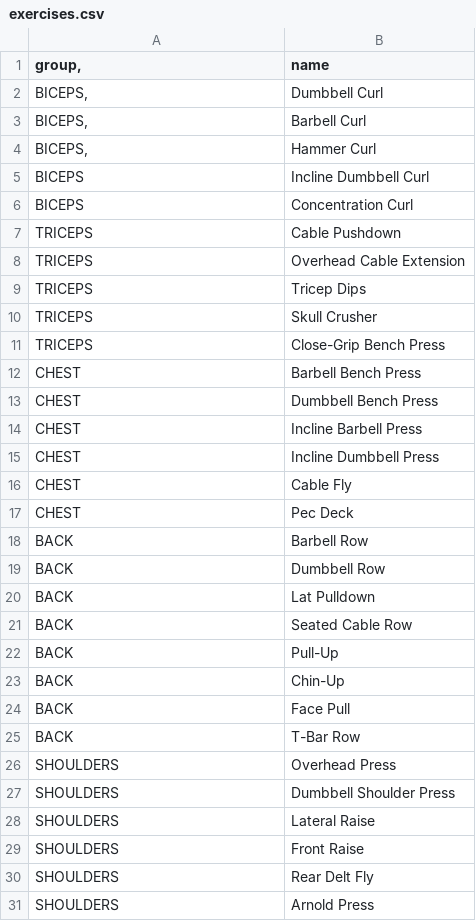
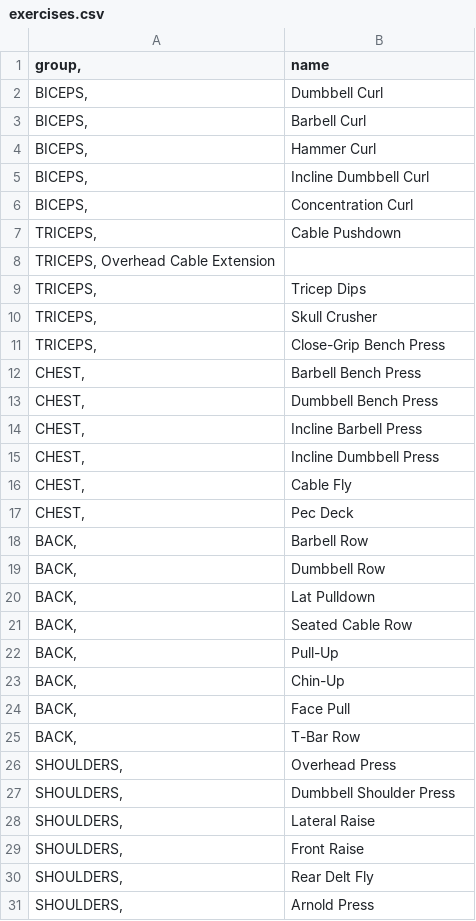
Before and after one commit to jzprice1/Apps, a CSV file: WorkoutTimer3/exercises.csv, drawn as a sheet; only a part is shown; the diff covers the shown part only.

Commit message:
Update exercises.csv

```diff
--- a/WorkoutTimer3/exercises.csv
+++ b/WorkoutTimer3/exercises.csv
@@ -4,28 +4,28 @@ BICEPS,	Barbell Curl
 BICEPS,	Hammer Curl
-BICEPS	Incline Dumbbell Curl
-BICEPS	Concentration Curl
-TRICEPS	Cable Pushdown
-TRICEPS	Overhead Cable Extension
-TRICEPS	Tricep Dips
-TRICEPS	Skull Crusher
-TRICEPS	Close-Grip Bench Press
-CHEST	Barbell Bench Press
-CHEST	Dumbbell Bench Press
-CHEST	Incline Barbell Press
-CHEST	Incline Dumbbell Press
-CHEST	Cable Fly
-CHEST	Pec Deck
-BACK	Barbell Row
-BACK	Dumbbell Row
-BACK	Lat Pulldown
-BACK	Seated Cable Row
-BACK	Pull-Up
-BACK	Chin-Up
-BACK	Face Pull
-BACK	T-Bar Row
-SHOULDERS	Overhead Press
-SHOULDERS	Dumbbell Shoulder Press
-SHOULDERS	Lateral Raise
-SHOULDERS	Front Raise
-SHOULDERS	Rear Delt Fly
-SHOULDERS	Arnold Press
+BICEPS,	Incline Dumbbell Curl
+BICEPS,	Concentration Curl
+TRICEPS,	Cable Pushdown
+TRICEPS, Overhead Cable Extension
+TRICEPS,	Tricep Dips
+TRICEPS,	Skull Crusher
+TRICEPS,	Close-Grip Bench Press
+CHEST,	Barbell Bench Press
+CHEST,	Dumbbell Bench Press
+CHEST,	Incline Barbell Press
+CHEST,	Incline Dumbbell Press
+CHEST,	Cable Fly
+CHEST,	Pec Deck
+BACK,	Barbell Row
+BACK,	Dumbbell Row
+BACK,	Lat Pulldown
+BACK,	Seated Cable Row
+BACK,	Pull-Up
+BACK,	Chin-Up
+BACK,	Face Pull
+BACK,	T-Bar Row
+SHOULDERS,	Overhead Press
+SHOULDERS,	Dumbbell Shoulder Press
+SHOULDERS,	Lateral Raise
+SHOULDERS,	Front Raise
+SHOULDERS,	Rear Delt Fly
+SHOULDERS,	Arnold Press
```
Also changed, not shown: 23 edited cells elsewhere in this file.
